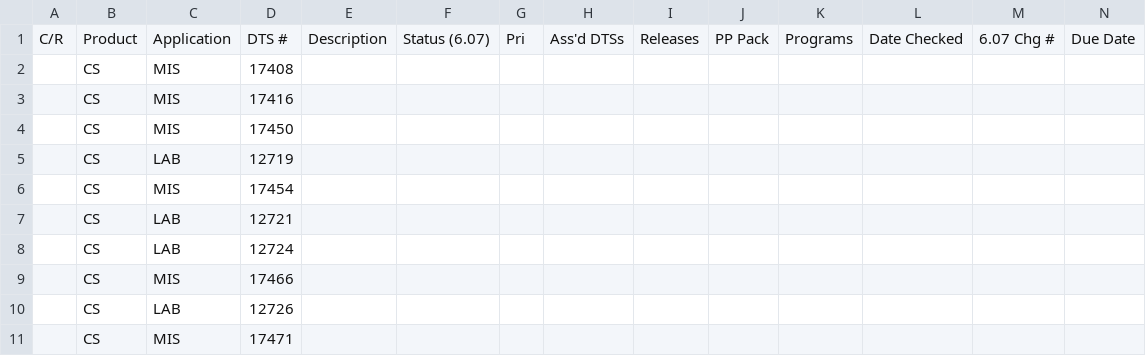
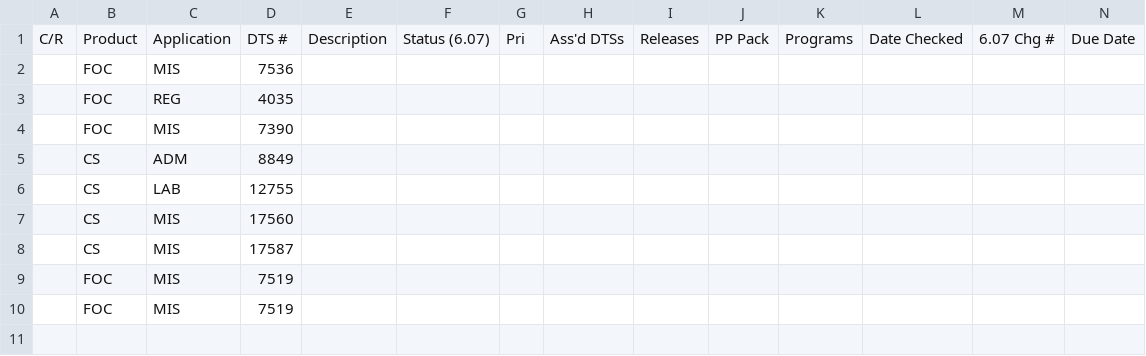
Before and after one commit to bmcc91/DTSListSuite, a CSV file: DTSListSuite/bin/Debug/input/MASTERDTSLIST.csv, drawn as a sheet; only a part is shown; removed rows and columns are numbered as before the commit, all else as after; rows hold the shown columns only; the diff names each change by its address in the sheet, - before the commit and + after, or states it on an @@ line.

```diff
--- a/DTSListSuite/bin/Debug/input/MASTERDTSLIST.csv
+++ b/DTSListSuite/bin/Debug/input/MASTERDTSLIST.csv
-row 2:  | CS | MIS | 17408
-row 3:  | CS | MIS | 17416
-row 4:  | CS | MIS | 17450
-row 5:  | CS | LAB | 12719
-row 6:  | CS | MIS | 17454
-row 7:  | CS | LAB | 12721
+row 2:  | FOC | MIS | 7536
+row 3:  | FOC | REG | 4035
+row 4:  | FOC | MIS | 7390
+row 5:  | CS | ADM | 8849
-D6: 12724
+D6: 12755
-D7: 17466
+D7: 17560
-row 10:  | CS | LAB | 12726
-D8: 17471
+D8: 17587
+row 9:  | FOC | MIS | 7519
+row 10:  | FOC | MIS | 7519
```
Also changed, not shown: DTSListSuite/bin/Debug/output/spreadsheetoutput.csv, 3 other files.
